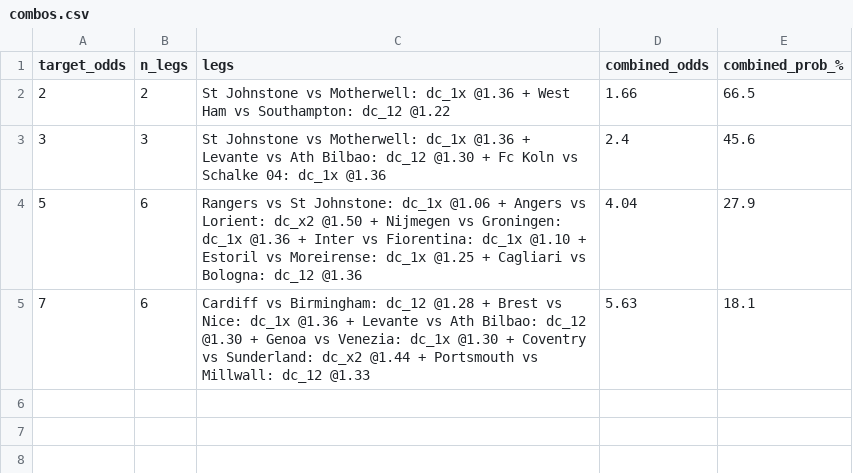
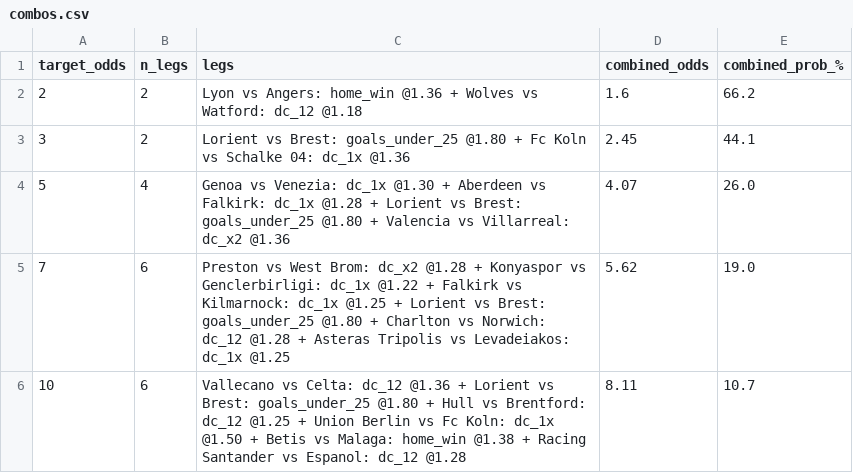
Before and after one commit to tonticha9/Prediction-picks, a CSV file: data/combos.csv, drawn as a sheet.

```diff
--- a/data/combos.csv
+++ b/data/combos.csv
@@ -1,5 +1,6 @@
 target_odds,n_legs,legs,combined_odds,combined_prob_%
-2,2,St Johnstone vs Motherwell: dc_1x @1.36 + West Ham vs Southampton: dc_12 @1.22,1.66,66.5
-3,3,St Johnstone vs Motherwell: dc_1x @1.36 + Levante vs Ath Bilbao: dc_12 @1.30 + Fc Koln vs Schalke 04: dc_1x @1.36,2.4,45.6
-5,6,Rangers vs St Johnstone: dc_1x @1.06 + Angers vs Lorient: dc_x2 @1.50 + Nijmegen vs Groningen: dc_1x @1.36 + Inter vs Fiorentina: dc_1x @1.10 + Estoril vs Moreirense: dc_1x @1.25 + Cagliari vs Bologna: dc_12 @1.36,4.04,27.9
-7,6,Cardiff vs Birmingham: dc_12 @1.28 + Brest vs Nice: dc_1x @1.36 + Levante vs Ath Bilbao: dc_12 @1.30 + Genoa vs Venezia: dc_1x @1.30 + Coventry vs Sunderland: dc_x2 @1.44 + Portsmouth vs Millwall: dc_12 @1.33,5.63,18.1
+2,2,Lyon vs Angers: home_win @1.36 + Wolves vs Watford: dc_12 @1.18,1.6,66.2
+3,2,Lorient vs Brest: goals_under_25 @1.80 + Fc Koln vs Schalke 04: dc_1x @1.36,2.45,44.1
+5,4,Genoa vs Venezia: dc_1x @1.30 + Aberdeen vs Falkirk: dc_1x @1.28 + Lorient vs Brest: goals_under_25 @1.80 + Valencia vs Villarreal: dc_x2 @1.36,4.07,26.0
+7,6,Preston vs West Brom: dc_x2 @1.28 + Konyaspor vs Genclerbirligi: dc_1x @1.22 + Falkirk vs Kilmarnock: dc_1x @1.25 + Lorient vs Brest: goals_under_25 @1.80 + Charlton vs Norwich: dc_12 @1.28 + Asteras Tripolis vs Levadeiakos: dc_1x @1.25,5.62,19.0
+10,6,Vallecano vs Celta: dc_12 @1.36 + Lorient vs Brest: goals_under_25 @1.80 + Hull vs Brentford: dc_12 @1.25 + Union Berlin vs Fc Koln: dc_1x @1.50 + Betis vs Malaga: home_win @1.38 + Racing Santander vs Espanol: dc_12 @1.28,8.11,10.7
```
Also changed, not shown: data/value_bets.csv, shadow/health_log.csv, 4 other files.
